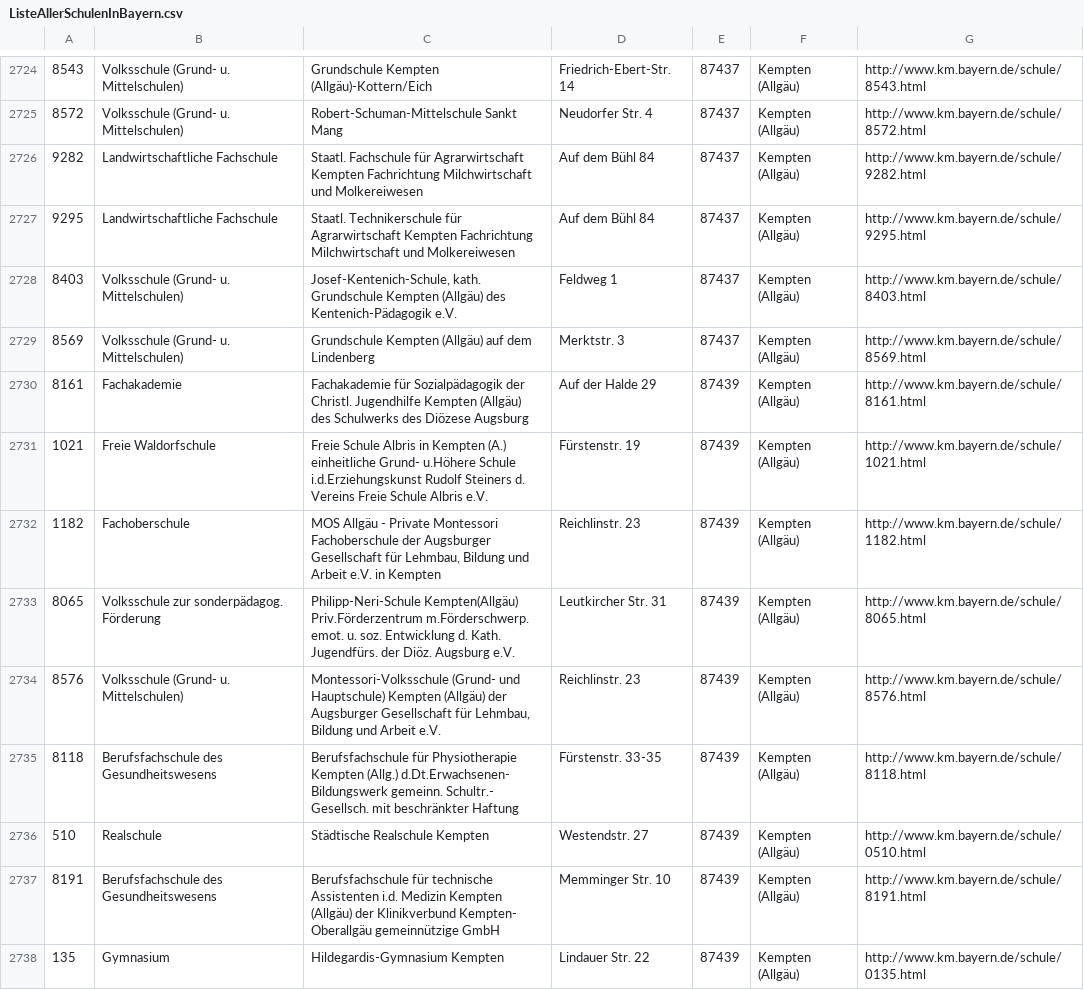
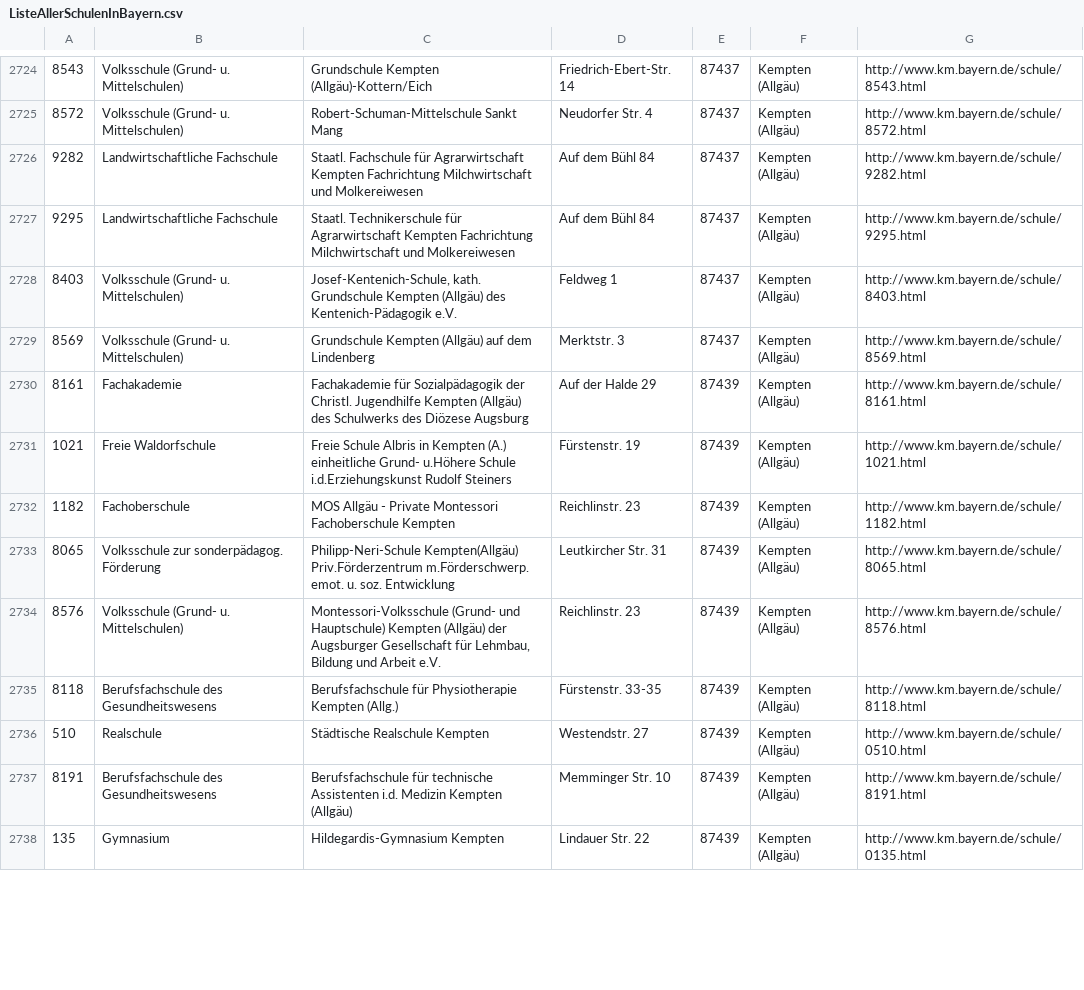
Before and after one commit to FOSBOS/diNo, a CSV file: ListeAllerSchulenInBayern.csv, drawn as a sheet; only a part is shown, gaps mark what is left out; the diff covers the shown part only.

Commit message:
Liste aller Schulen: Namen der kemptener Schulen gekürzt

```diff
--- a/ListeAllerSchulenInBayern.csv
+++ b/ListeAllerSchulenInBayern.csv
@@ -2730,9 +2730,9 @@
 8161;Fachakademie;Fachakademie für Sozialpädagogik der Christl. Jugendhilfe Kempten (Allgäu) des Schulwerks des Diözese Augsburg;Auf der Halde 29;87439;Kempten (Allgäu);http://www.km.bayern.de/schule/8161.html
-1021;Freie Waldorfschule;Freie Schule Albris in Kempten (A.) einheitliche Grund- u.Höhere Schule i.d.Erziehungskunst Rudolf Steiners d. Vereins Freie Schule Albris e.V.;Fürstenstr. 19;87439;Kempten (Allgäu);http://www.km.bayern.de/schule/1021.html
-1182;Fachoberschule;MOS Allgäu - Private Montessori Fachoberschule der Augsburger Gesellschaft für Lehmbau, Bildung und Arbeit e.V. in Kempten;Reichlinstr. 23;87439;Kempten (Allgäu);http://www.km.bayern.de/schule/1182.html
-8065;Volksschule zur sonderpädagog. Förderung;Philipp-Neri-Schule Kempten(Allgäu) Priv.Förderzentrum m.Förderschwerp. emot. u. soz. Entwicklung d. Kath. Jugendfürs. der Diöz. Augsburg e.V.;Leutkircher Str. 31;87439;Kempten (Allgäu);http://www.km.bayern.de/schule/8065.html
+1021;Freie Waldorfschule;Freie Schule Albris in Kempten (A.) einheitliche Grund- u.Höhere Schule i.d.Erziehungskunst Rudolf Steiners;Fürstenstr. 19;87439;Kempten (Allgäu);http://www.km.bayern.de/schule/1021.html
+1182;Fachoberschule;MOS Allgäu - Private Montessori Fachoberschule Kempten;Reichlinstr. 23;87439;Kempten (Allgäu);http://www.km.bayern.de/schule/1182.html
+8065;Volksschule zur sonderpädagog. Förderung;Philipp-Neri-Schule Kempten(Allgäu) Priv.Förderzentrum m.Förderschwerp. emot. u. soz. Entwicklung ;Leutkircher Str. 31;87439;Kempten (Allgäu);http://www.km.bayern.de/schule/8065.html
 8576;Volksschule (Grund- u. Mittelschulen);Montessori-Volksschule (Grund- und Hauptschule) Kempten (Allgäu) der Augsburger Gesellschaft für Lehmbau, Bildung und Arbeit e.V.;Reichlinstr. 23;87439;Kempten (Allgäu);http://www.km.bayern.de/schule/8576.html
-8118;Berufsfachschule des Gesundheitswesens;Berufsfachschule für Physiotherapie Kempten (Allg.) d.Dt.Erwachsenen- Bildungswerk gemeinn. Schultr.- Gesellsch. mit beschränkter Haftung;Fürstenstr. 33-35;87439;Kempten (Allgäu);http://www.km.bayern.de/schule/8118.html
+8118;Berufsfachschule des Gesundheitswesens;Berufsfachschule für Physiotherapie Kempten (Allg.);Fürstenstr. 33-35;87439;Kempten (Allgäu);http://www.km.bayern.de/schule/8118.html
 510;Realschule;Städtische Realschule Kempten   ;Westendstr. 27;87439;Kempten (Allgäu);http://www.km.bayern.de/schule/0510.html
-8191;Berufsfachschule des Gesundheitswesens;Berufsfachschule für technische Assistenten i.d. Medizin Kempten (Allgäu) der Klinikverbund Kempten- Oberallgäu gemeinnützige GmbH;Memminger Str. 10;87439;Kempten (Allgäu);http://www.km.bayern.de/schule/8191.html
+8191;Berufsfachschule des Gesundheitswesens;Berufsfachschule für technische Assistenten i.d. Medizin Kempten (Allgäu);Memminger Str. 10;87439;Kempten (Allgäu);http://www.km.bayern.de/schule/8191.html
 135;Gymnasium;Hildegardis-Gymnasium Kempten   ;Lindauer Str. 22;87439;Kempten (Allgäu);http://www.km.bayern.de/schule/0135.html
```
Also changed, not shown: 13 edited cells elsewhere in this file.
